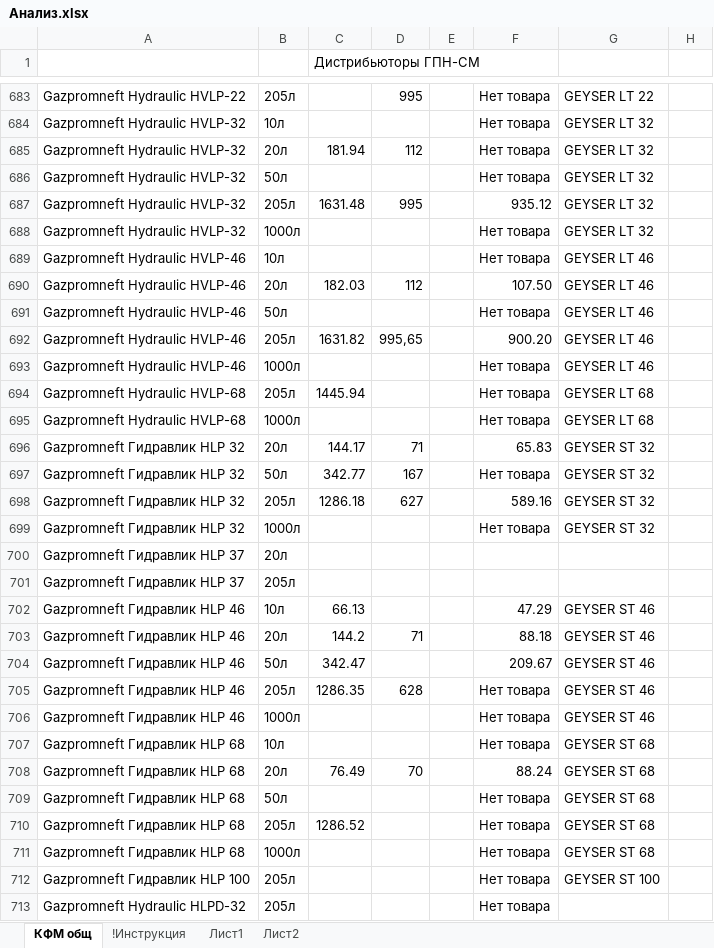
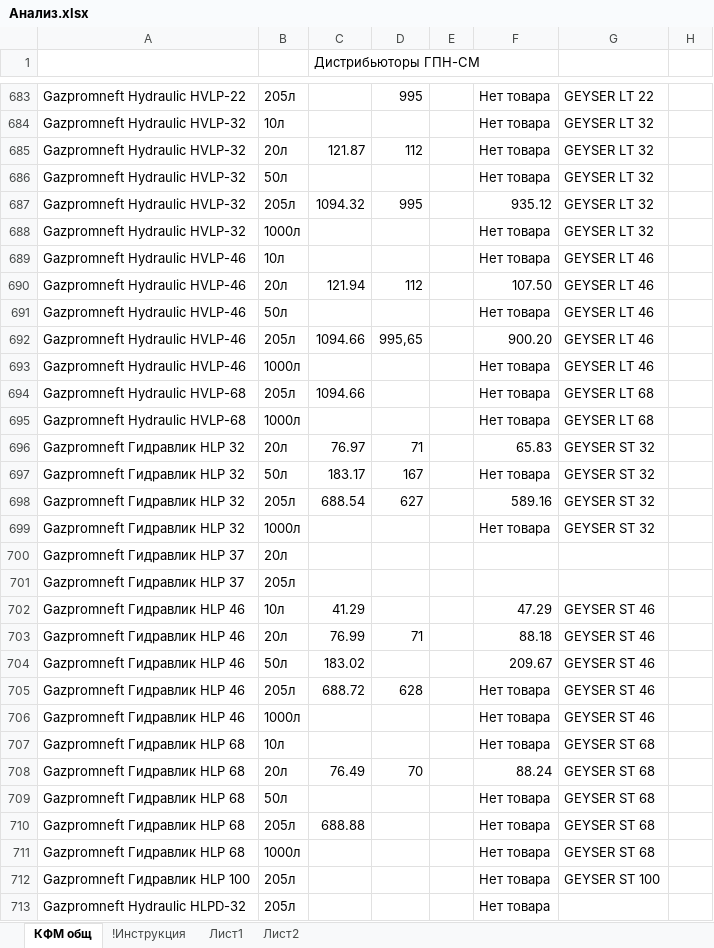
Before and after one commit to AlexCruel/Web-Scrapping-Application, an Excel workbook: Main Program (парсер масел)/Анализ.xlsx, sheet КФМ общ, drawn as a sheet; only a part is shown, gaps mark what is left out; values as stored, in another font and other column widths than the file's, no cell formats; conditional formats not drawn; the diff covers the shown part only; the diff names each change by its address in the sheet, - before the commit and + after, or states it on an @@ line.

```diff
--- a/Main Program (парсер масел)/Анализ.xlsx (sheet КФМ общ)
+++ b/Main Program (парсер масел)/Анализ.xlsx (sheet КФМ общ)
-C685 (Дистрибьюторы ГПН-СМ): 181.94
+C685 (Дистрибьюторы ГПН-СМ): 121.87
-C687 (Дистрибьюторы ГПН-СМ): 1631.48
+C687 (Дистрибьюторы ГПН-СМ): 1094.32
-C690 (Дистрибьюторы ГПН-СМ): 182.03
+C690 (Дистрибьюторы ГПН-СМ): 121.94
-C692 (Дистрибьюторы ГПН-СМ): 1631.82
+C692 (Дистрибьюторы ГПН-СМ): 1094.66
-C694 (Дистрибьюторы ГПН-СМ): 1445.94
+C694 (Дистрибьюторы ГПН-СМ): 1094.66
-C696 (Дистрибьюторы ГПН-СМ): 144.17
+C696 (Дистрибьюторы ГПН-СМ): 76.97
-C697 (Дистрибьюторы ГПН-СМ): 342.77
+C697 (Дистрибьюторы ГПН-СМ): 183.17
-C698 (Дистрибьюторы ГПН-СМ): 1286.18
+C698 (Дистрибьюторы ГПН-СМ): 688.54
-C702 (Дистрибьюторы ГПН-СМ): 66.13
+C702 (Дистрибьюторы ГПН-СМ): 41.29
-C703 (Дистрибьюторы ГПН-СМ): 144.2
+C703 (Дистрибьюторы ГПН-СМ): 76.99
-C704 (Дистрибьюторы ГПН-СМ): 342.47
+C704 (Дистрибьюторы ГПН-СМ): 183.02
-C705 (Дистрибьюторы ГПН-СМ): 1286.35
+C705 (Дистрибьюторы ГПН-СМ): 688.72
-C710 (Дистрибьюторы ГПН-СМ): 1286.52
+C710 (Дистрибьюторы ГПН-СМ): 688.88
```
Also changed, not shown: 165 edited cells elsewhere in this sheet, cell formats, 6 other files.
